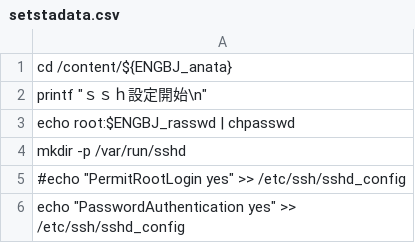
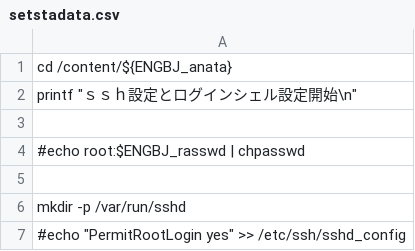
Before and after one commit to engbjapan/Programming, a CSV file: TestG/setstadata.csv, drawn as a sheet; only a part is shown; the shorter side is filled out with more unchanged rows; the diff covers the shown part only.

```diff
--- a/TestG/setstadata.csv
+++ b/TestG/setstadata.csv
@@ -1,4 +1,6 @@
 cd /content/${ENGBJ_anata}
-printf "ｓｓｈ設定開始\n"
-echo root:$ENGBJ_rasswd | chpasswd
+printf "ｓｓｈ設定とログインシェル設定開始\n"
+
+#echo root:$ENGBJ_rasswd | chpasswd
+
 mkdir -p /var/run/sshd
```
Also changed, not shown: 11 added rows and 2 edited cells elsewhere in this file.
